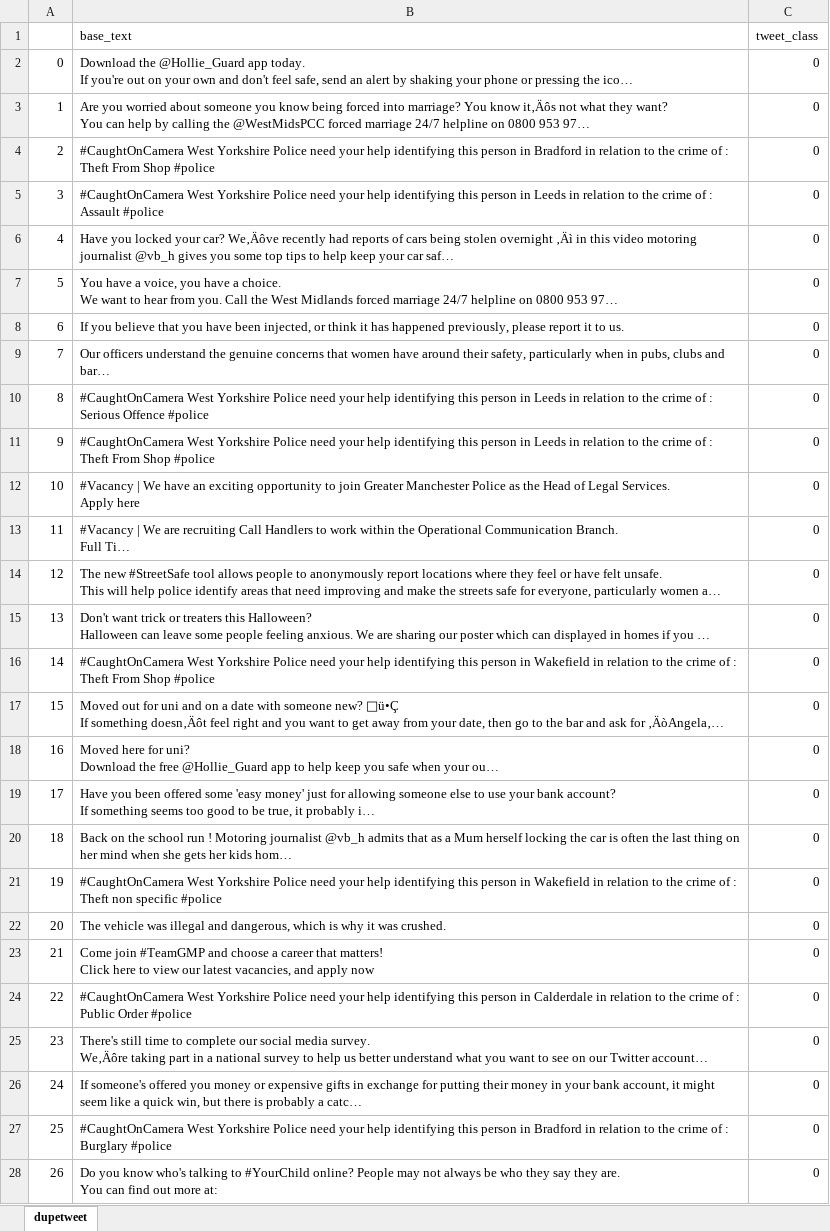
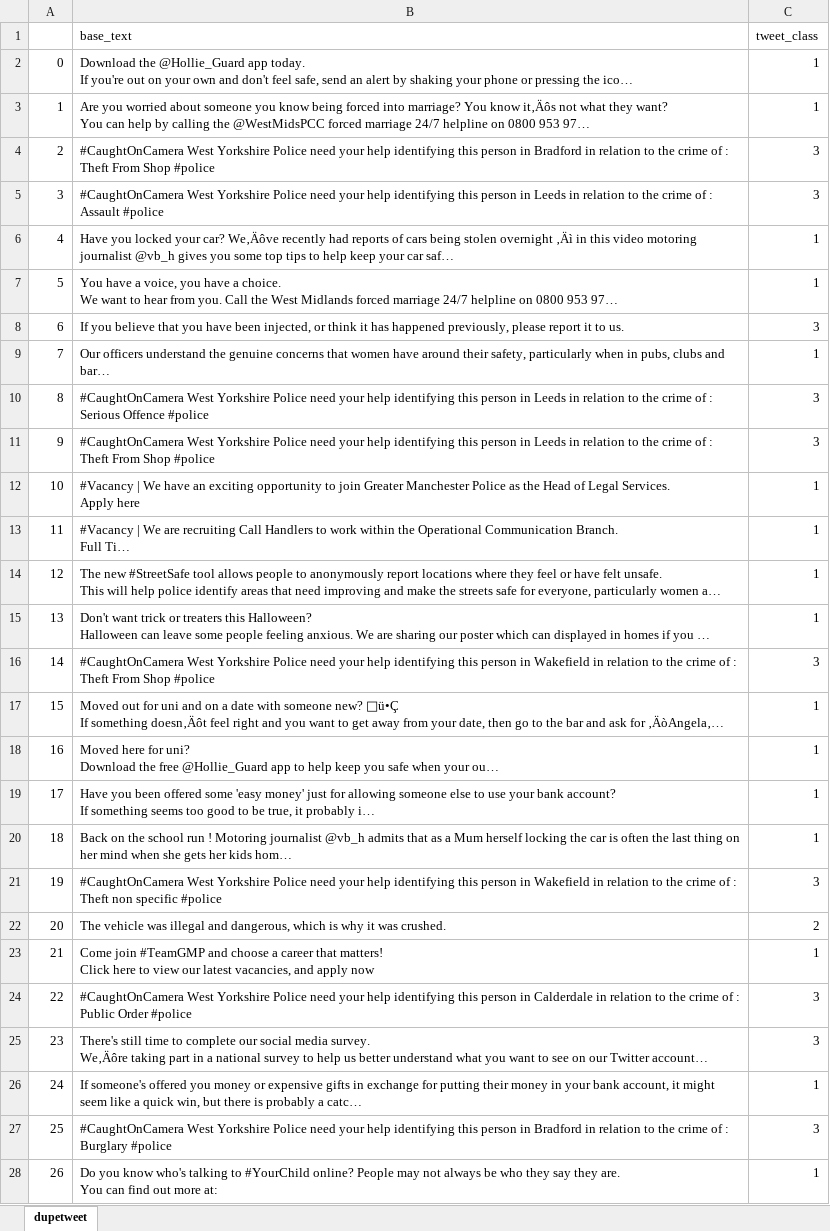
Before and after one commit to erica-kane/uk_police_twitter, an Excel workbook: dupetweet.xlsx, sheet dupetweet, drawn as a sheet; only a part is shown; long unchanged cells end in …; values as stored, in another font and other column widths than the file's, no borders; the diff covers the shown part only; the diff names each change by its address in the sheet, - before the commit and + after, or states it on an @@ line.

Commit message:
dupe tweet data

```diff
--- a/dupetweet.xlsx (sheet dupetweet)
+++ b/dupetweet.xlsx (sheet dupetweet)
-C2:C3 (tweet_class): 0
+C2:C3 (tweet_class): 1
-C4:C5 (tweet_class): 0
+C4:C5 (tweet_class): 3
-C6:C7 (tweet_class): 0
+C6:C7 (tweet_class): 1
-C8 (tweet_class): 0
+C8 (tweet_class): 3
-C9 (tweet_class): 0
+C9 (tweet_class): 1
-C10:C11 (tweet_class): 0
+C10:C11 (tweet_class): 3
-C12:C15 (tweet_class): 0
+C12:C15 (tweet_class): 1
-C16 (tweet_class): 0
+C16 (tweet_class): 3
-C17:C20 (tweet_class): 0
+C17:C20 (tweet_class): 1
-C21 (tweet_class): 0
+C21 (tweet_class): 3
-C22 (tweet_class): 0
+C22 (tweet_class): 2
-C23 (tweet_class): 0
+C23 (tweet_class): 1
-C24:C25 (tweet_class): 0
+C24:C25 (tweet_class): 3
-C26 (tweet_class): 0
+C26 (tweet_class): 1
-C27 (tweet_class): 0
+C27 (tweet_class): 3
-C28 (tweet_class): 0
+C28 (tweet_class): 1
```
Also changed, not shown: 1303 edited cells elsewhere in this sheet, 1 other file.
